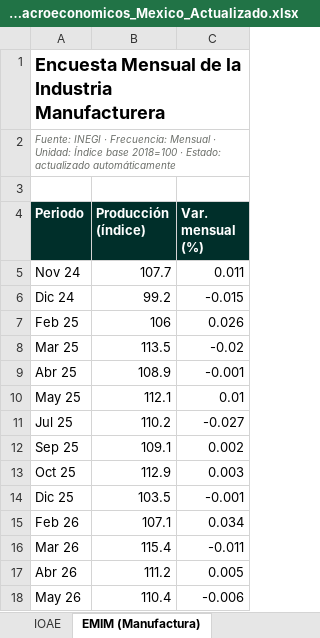
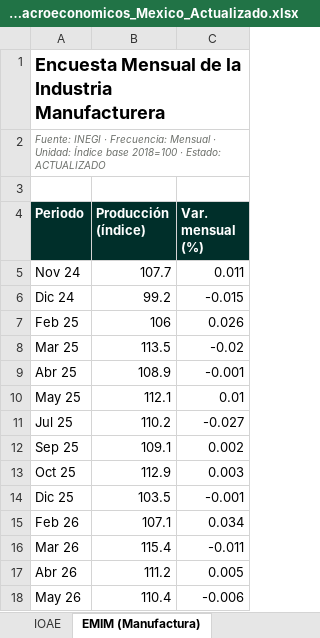
Before and after one commit to luisbuendiag/Indicadores_macroeconomicos_Mex, an Excel workbook: downloads/Indicadores_Macroeconomicos_Mexico_Actualizado.xlsx, sheet EMIM (Manufactura), drawn as a sheet; values as stored, in another font and other column widths than the file's, no borders; the diff names each change by its address in the sheet, - before the commit and + after, or states it on an @@ line.

```diff
--- a/downloads/Indicadores_Macroeconomicos_Mexico_Actualizado.xlsx (sheet EMIM (Manufactura))
+++ b/downloads/Indicadores_Macroeconomicos_Mexico_Actualizado.xlsx (sheet EMIM (Manufactura))
-A2 (Periodo): …· Estado: actualizado automáticamente
+A2 (Periodo): …· Estado: ACTUALIZADO
```
Also changed, not shown: sheet Control de actualizaciones, sheet Síntesis de coyuntura, sheet Formación bruta capital fijo, sheet IOAE, charts or pictures, 24 other files.
